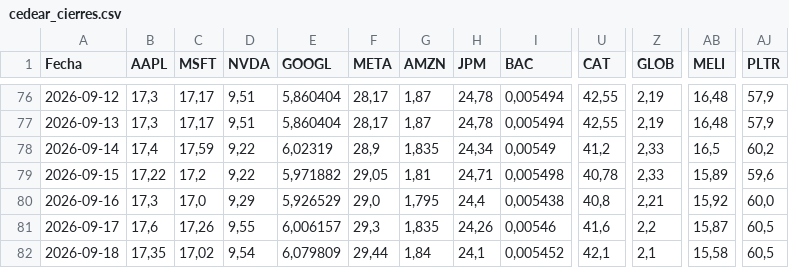
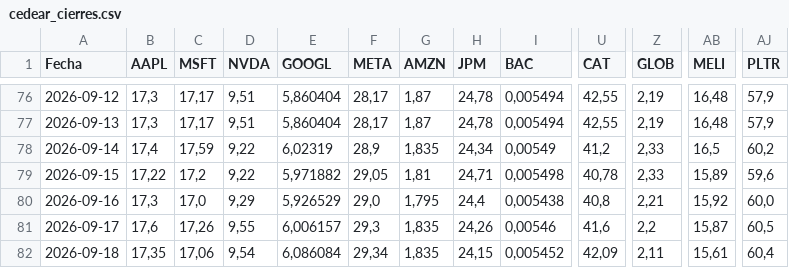
Before and after one commit to Brunogatti79/inversiones-bursatiles, a CSV file: data/cedear_cierres.csv, drawn as a sheet; only a part is shown, gaps mark what is left out; the diff names each change by its address in the sheet, - before the commit and + after, or states it on an @@ line.

Commit message:
auto: cedear_cierres 2026-09-18 11:53

```diff
--- a/data/cedear_cierres.csv
+++ b/data/cedear_cierres.csv
-C82 (MSFT): 17,02
+C82 (MSFT): 17,06
-E82 (GOOGL): 6,079809
+E82 (GOOGL): 6,086084
-F82 (META): 29,44
+F82 (META): 29,34
-G82 (AMZN): 1,84
+G82 (AMZN): 1,835
-H82 (JPM): 24,1
+H82 (JPM): 24,15
-U82 (CAT): 42,1
+U82 (CAT): 42,09
-Z82 (GLOB): 2,1
+Z82 (GLOB): 2,11
-AB82 (MELI): 15,58
+AB82 (MELI): 15,61
-AJ82 (PLTR): 60,5
+AJ82 (PLTR): 60,4
```
